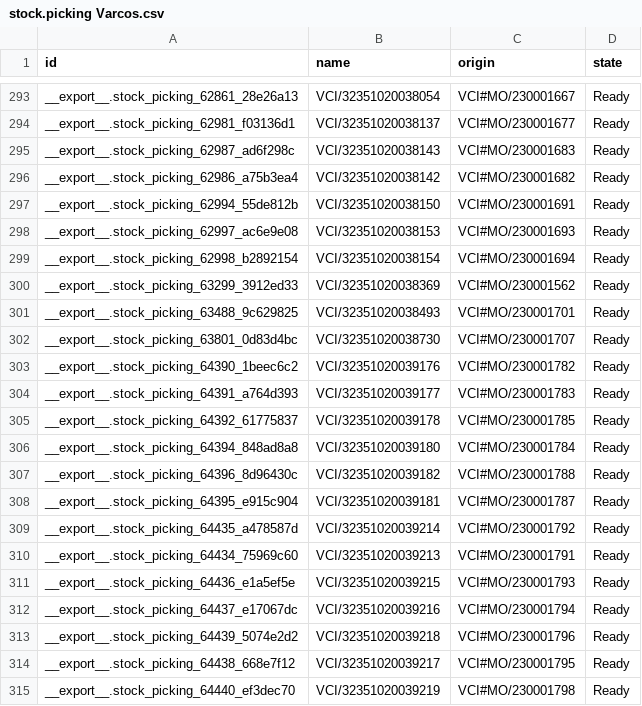
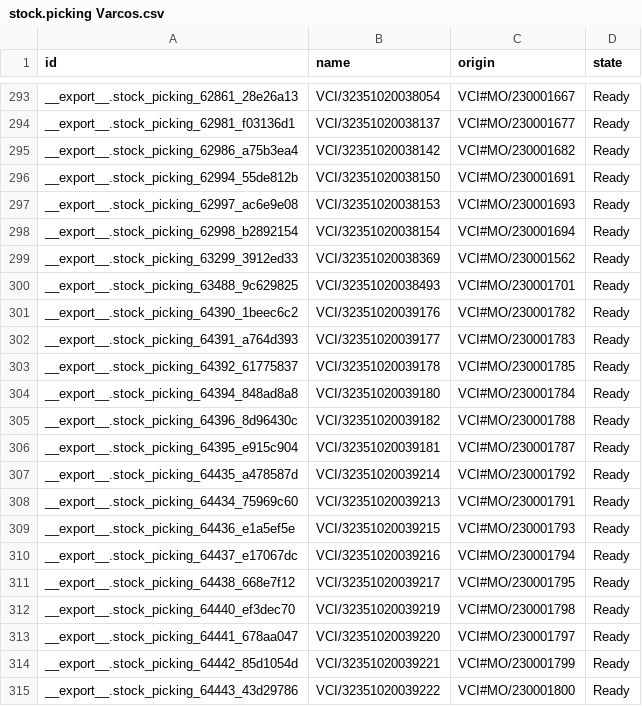
Before and after one commit to adminppl/Files, a CSV file: PARAGON/MO/stock.picking Varcos.csv, drawn as a sheet; only a part is shown, gaps mark what is left out; the shorter side is filled out with more unchanged rows.

```diff
--- a/PARAGON/MO/stock.picking Varcos.csv
+++ b/PARAGON/MO/stock.picking Varcos.csv
@@ -294,3 +294,2 @@
 "__export__.stock_picking_62981_f03136d1","VCI/32351020038137","VCI#MO/230001677","Ready"
-"__export__.stock_picking_62987_ad6f298c","VCI/32351020038143","VCI#MO/230001683","Ready"
 "__export__.stock_picking_62986_a75b3ea4","VCI/32351020038142","VCI#MO/230001682","Ready"
@@ -301,3 +300,2 @@
 "__export__.stock_picking_63488_9c629825","VCI/32351020038493","VCI#MO/230001701","Ready"
-"__export__.stock_picking_63801_0d83d4bc","VCI/32351020038730","VCI#MO/230001707","Ready"
 "__export__.stock_picking_64390_1beec6c2","VCI/32351020039176","VCI#MO/230001782","Ready"
@@ -312,3 +310,2 @@
 "__export__.stock_picking_64437_e17067dc","VCI/32351020039216","VCI#MO/230001794","Ready"
-"__export__.stock_picking_64439_5074e2d2","VCI/32351020039218","VCI#MO/230001796","Ready"
 "__export__.stock_picking_64438_668e7f12","VCI/32351020039217","VCI#MO/230001795","Ready"
```
Also changed, not shown: PARAGON/MO/mfg.snfg.line.csv, PARAGON/MO/stock.picking Paragon.csv, 2 other files.
